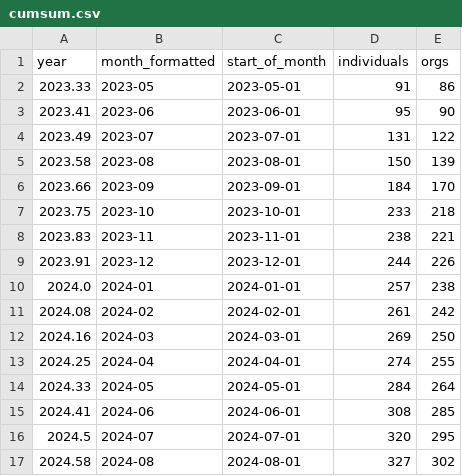
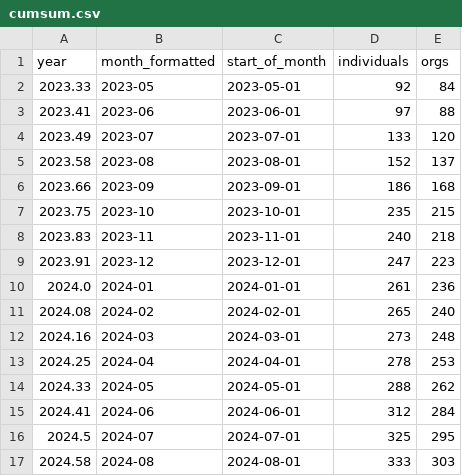
Before and after one commit to open-innovations/true-north, a CSV file: src/overview/membership/_data/cumsum.csv, drawn as a sheet; only a part is shown; the diff covers the shown part only.

Commit message:
Update membership stats

```diff
--- a/src/overview/membership/_data/cumsum.csv
+++ b/src/overview/membership/_data/cumsum.csv
@@ -1,17 +1,17 @@
 year,month_formatted,start_of_month,individuals,orgs
-2023.33,2023-05,2023-05-01,91,86
-2023.41,2023-06,2023-06-01,95,90
-2023.49,2023-07,2023-07-01,131,122
-2023.58,2023-08,2023-08-01,150,139
-2023.66,2023-09,2023-09-01,184,170
-2023.75,2023-10,2023-10-01,233,218
-2023.83,2023-11,2023-11-01,238,221
-2023.91,2023-12,2023-12-01,244,226
-2024.0,2024-01,2024-01-01,257,238
-2024.08,2024-02,2024-02-01,261,242
-2024.16,2024-03,2024-03-01,269,250
-2024.25,2024-04,2024-04-01,274,255
-2024.33,2024-05,2024-05-01,284,264
-2024.41,2024-06,2024-06-01,308,285
-2024.5,2024-07,2024-07-01,320,295
-2024.58,2024-08,2024-08-01,327,302
+2023.33,2023-05,2023-05-01,92,84
+2023.41,2023-06,2023-06-01,97,88
+2023.49,2023-07,2023-07-01,133,120
+2023.58,2023-08,2023-08-01,152,137
+2023.66,2023-09,2023-09-01,186,168
+2023.75,2023-10,2023-10-01,235,215
+2023.83,2023-11,2023-11-01,240,218
+2023.91,2023-12,2023-12-01,247,223
+2024.0,2024-01,2024-01-01,261,236
+2024.08,2024-02,2024-02-01,265,240
+2024.16,2024-03,2024-03-01,273,248
+2024.25,2024-04,2024-04-01,278,253
+2024.33,2024-05,2024-05-01,288,262
+2024.41,2024-06,2024-06-01,312,284
+2024.5,2024-07,2024-07-01,325,295
+2024.58,2024-08,2024-08-01,333,303
```
Also changed, not shown: 2 added rows and 8 edited cells elsewhere in this file, src/overview/membership/_data/sector_word_counts.csv, src/overview/membership/_data/true_north_members_list.csv, 4 other files.
